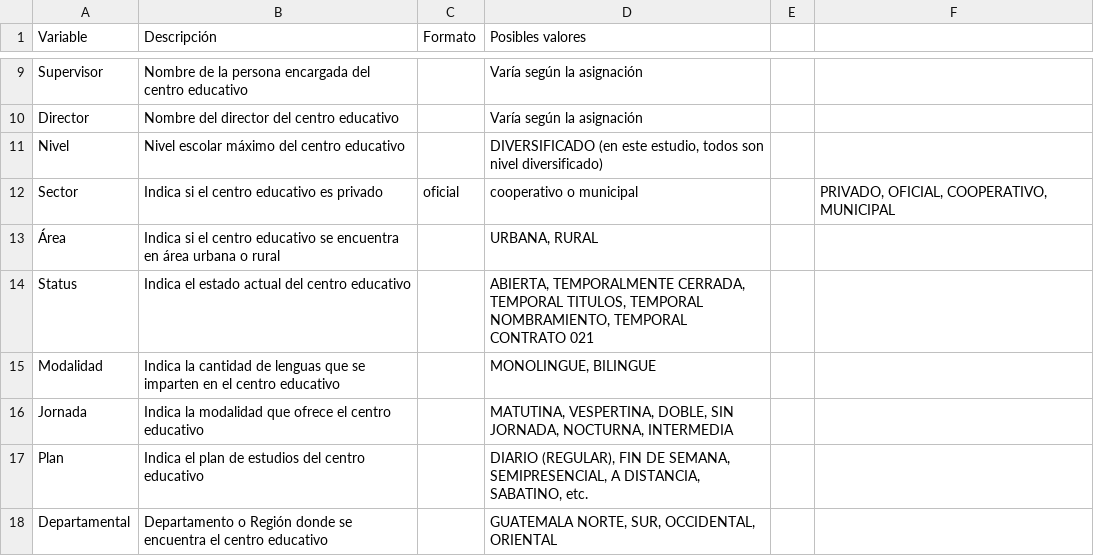
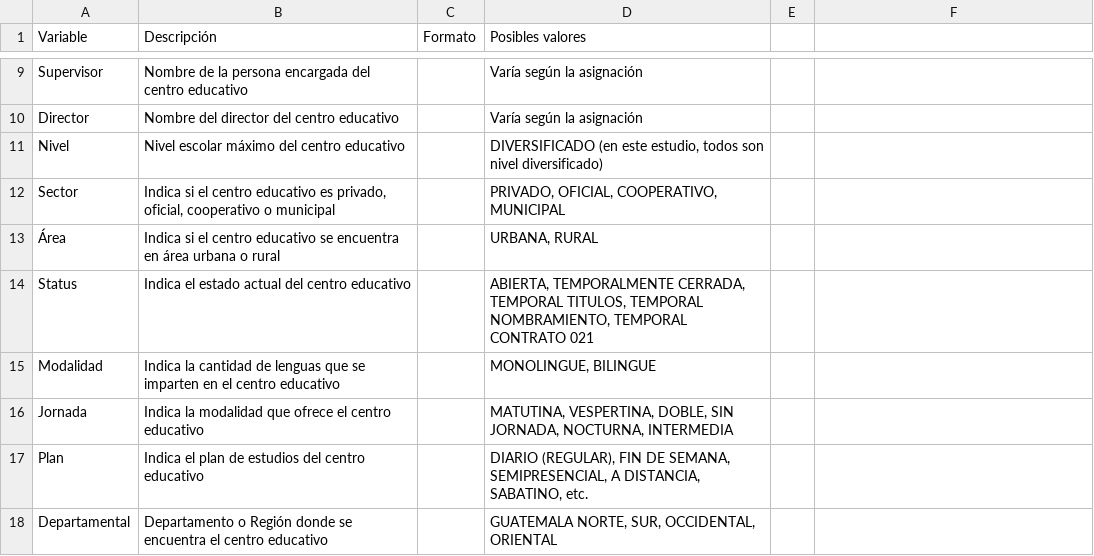
Before and after one commit to Aq202/uvg_proyecto1_data_science, a CSV file: codebook.csv, drawn as a sheet; only a part is shown, gaps mark what is left out.

Commit message:
Update codebook.csv

```diff
--- a/codebook.csv
+++ b/codebook.csv
@@ -11,3 +11,3 @@ Director,Nombre del director del centro educativo,,Varía según la asignación
 Nivel,Nivel escolar máximo del centro educativo,,"DIVERSIFICADO (en este estudio, todos son nivel diversificado)"
-Sector,Indica si el centro educativo es privado, oficial, cooperativo o municipal,,"PRIVADO, OFICIAL, COOPERATIVO, MUNICIPAL"
+Sector,"Indica si el centro educativo es privado, oficial, cooperativo o municipal",,"PRIVADO, OFICIAL, COOPERATIVO, MUNICIPAL"
 Área,Indica si el centro educativo se encuentra en área urbana o rural,,"URBANA, RURAL"
```
